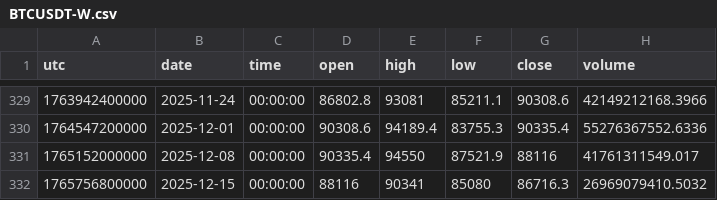
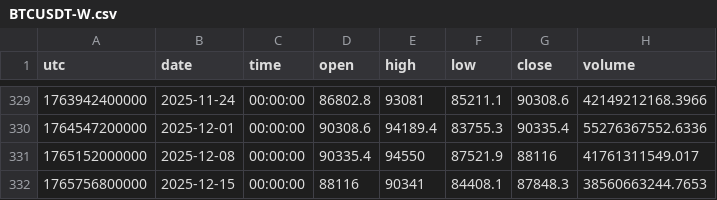
Before and after one commit to dynamicmemory/latent, a CSV file: data/BTCUSDT-W.csv, drawn as a sheet; only a part is shown, gaps mark what is left out.

```diff
--- a/data/BTCUSDT-W.csv
+++ b/data/BTCUSDT-W.csv
@@ -331,2 +331,2 @@ utc,date,time,open,high,low,close,volume
 1765152000000,2025-12-08,00:00:00,90335.4,94550,87521.9,88116,41761311549.017
-1765756800000,2025-12-15,00:00:00,88116,90341,85080,86716.3,26969079410.5032
+1765756800000,2025-12-15,00:00:00,88116,90341,84408.1,87848.3,38560663244.7653
```
Also changed, not shown: data/BTCUSDT-240.csv, data/BTCUSDT-60.csv, 3 other files.
